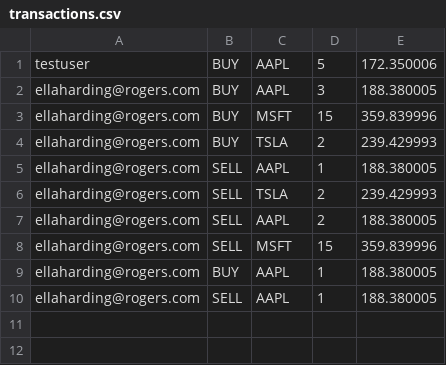
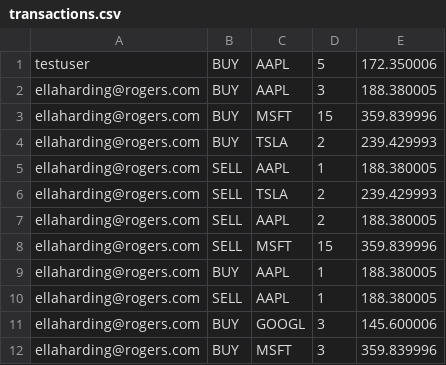
Before and after one commit to rishabroyc/3313_GroupTeal_StockProject, a CSV file: backend/db/transactions.csv, drawn as a sheet; the diff names each change by its address in the sheet, - before the commit and + after, or states it on an @@ line.

```diff
--- a/backend/db/transactions.csv
+++ b/backend/db/transactions.csv
+row 11: ellaharding@rogers.com | BUY | GOOGL | 3 | 145.600006
+row 12: ellaharding@rogers.com | BUY | MSFT | 3 | 359.839996
```
Also changed, not shown: 1 other file.
